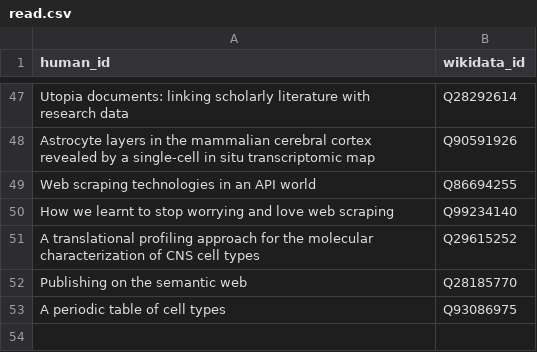
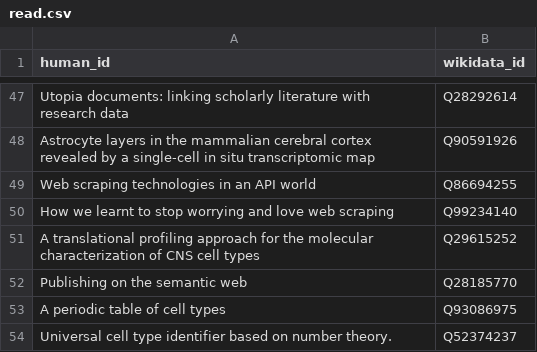
Before and after one commit to lubianat/wikidata_bib, a CSV file: read.csv, drawn as a sheet; only a part is shown, gaps mark what is left out.

Commit message:
text: Add notes on cell type identifier

```diff
--- a/read.csv
+++ b/read.csv
@@ -53 +53,2 @@ Publishing on the semantic web,Q28185770
 A periodic table of cell types,Q93086975
+Universal cell type identifier based on number theory.,Q52374237
```
Also changed, not shown: 2 other files.
